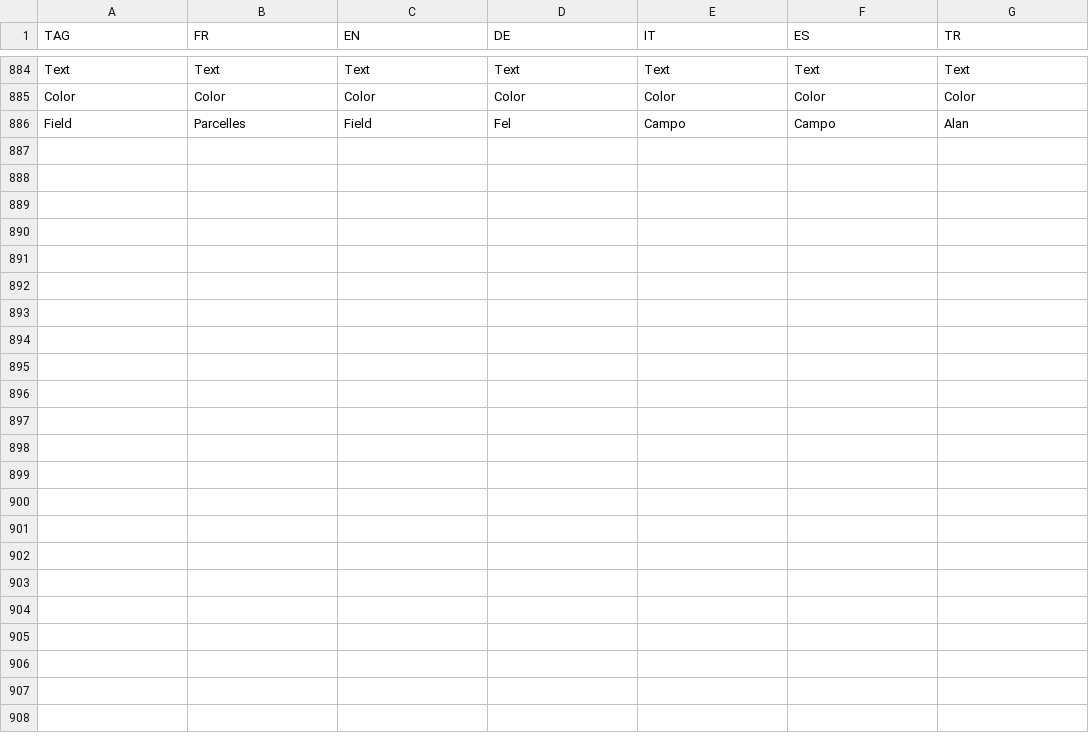
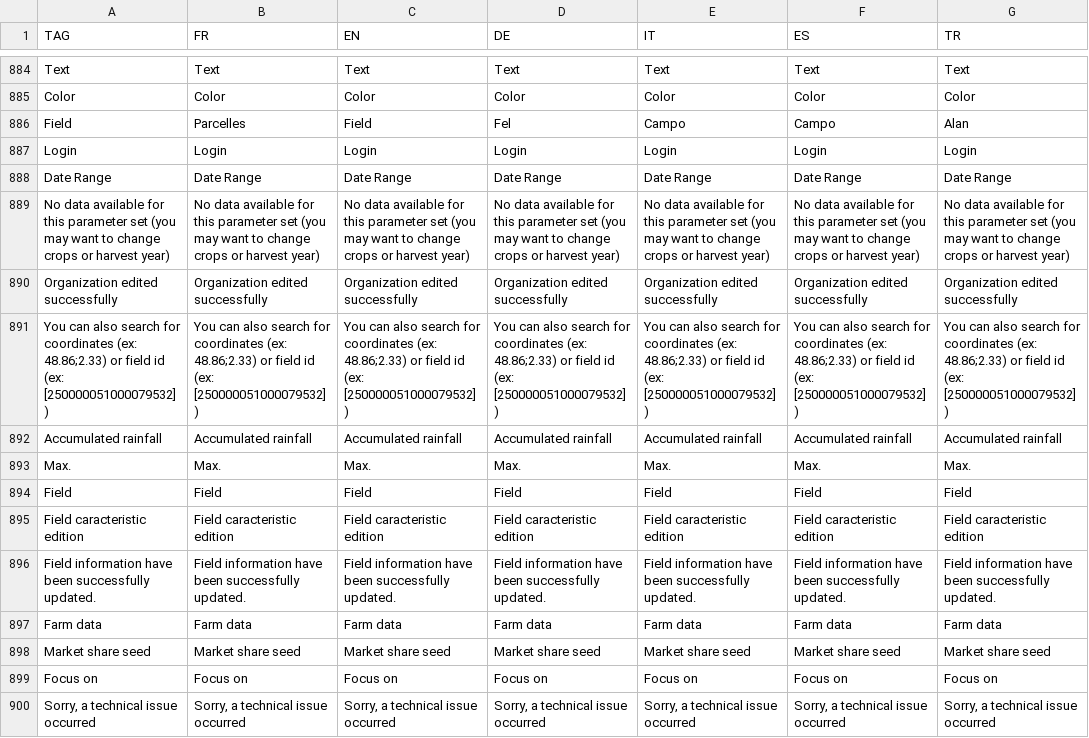
Before and after one commit to hyperplanning/hyperassets, a CSV file: translatedmessages.csv, drawn as a sheet; only a part is shown, gaps mark what is left out; the diff names each change by its address in the sheet, - before the commit and + after, or states it on an @@ line.

Commit message:
Update translatedmessages.csv

```diff
--- a/translatedmessages.csv
+++ b/translatedmessages.csv
+row 887: Login | Login | Login | Login | Login | Login | Login
+row 888: Date Range | Date Range | Date Range | Date Range | Date Range | Date Range | Date Range
+row 889: No data available for this parameter set (you may want to change crops or harvest year) | No data available for this parameter set (you may want to change crops or harvest year) | No data available for this parameter set (you may want to change crops or harvest year) | No data available for this parameter set (you may want to change crops or harvest year) | No data available for this parameter set (you may want to change crops or harvest year) | No data available for this parameter set (you may want to change crops or harvest year) | No data available for this parameter set (you may want to change crops or harvest year)
+row 890: Organization edited successfully | Organization edited successfully | Organization edited successfully | Organization edited successfully | Organization edited successfully | Organization edited successfully | Organization edited successfully
+row 891: You can also search for coordinates (ex: 48.86;2.33) or field id (ex: [250000051000079532]) | You can also search for coordinates (ex: 48.86;2.33) or field id (ex: [250000051000079532]) | You can also search for coordinates (ex: 48.86;2.33) or field id (ex: [250000051000079532]) | You can also search for coordinates (ex: 48.86;2.33) or field id (ex: [250000051000079532]) | You can also search for coordinates (ex: 48.86;2.33) or field id (ex: [250000051000079532]) | You can also search for coordinates (ex: 48.86;2.33) or field id (ex: [250000051000079532]) | You can also search for coordinates (ex: 48.86;2.33) or field id (ex: [250000051000079532])
+row 892: Accumulated rainfall | Accumulated rainfall | Accumulated rainfall | Accumulated rainfall | Accumulated rainfall | Accumulated rainfall | Accumulated rainfall
+row 893: Max. | Max. | Max. | Max. | Max. | Max. | Max.
+row 894: Field | Field | Field | Field | Field | Field | Field
+row 895: Field caracteristic edition | Field caracteristic edition | Field caracteristic edition | Field caracteristic edition | Field caracteristic edition | Field caracteristic edition | Field caracteristic edition
+row 896: Field information have been successfully updated. | Field information have been successfully updated. | Field information have been successfully updated. | Field information have been successfully updated. | Field information have been successfully updated. | Field information have been successfully updated. | Field information have been successfully updated.
+row 897: Farm data | Farm data | Farm data | Farm data | Farm data | Farm data | Farm data
+row 898: Market share seed | Market share seed | Market share seed | Market share seed | Market share seed | Market share seed | Market share seed
+row 899: Focus on | Focus on | Focus on | Focus on | Focus on | Focus on | Focus on
+row 900: Sorry, a technical issue occurred | Sorry, a technical issue occurred | Sorry, a technical issue occurred | Sorry, a technical issue occurred | Sorry, a technical issue occurred | Sorry, a technical issue occurred | Sorry, a technical issue occurred
```
